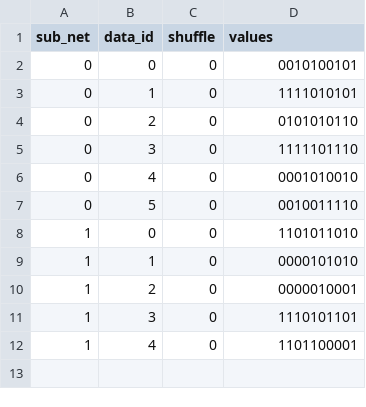
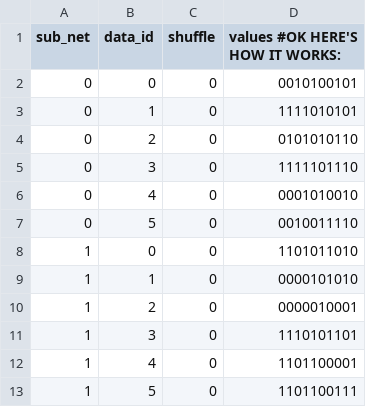
Before and after one commit to MStumpo/Dio, a CSV file: datasets/toy_dataset.csv, drawn as a sheet.

```diff
--- a/datasets/toy_dataset.csv
+++ b/datasets/toy_dataset.csv
@@ -1,2 +1,2 @@
-sub_net,data_id,shuffle,values
+sub_net,data_id,shuffle,values #OK HERE'S HOW IT WORKS:
 0,0,0,0010100101
@@ -12 +12,2 @@ sub_net,data_id,shuffle,values
 1,4,0,1101100001
+1,5,0,1101100111
```
Also changed, not shown: 6 other files.
